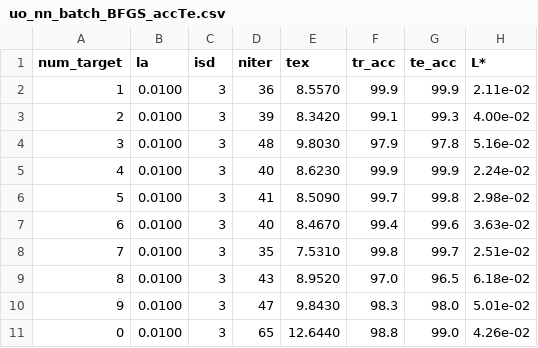
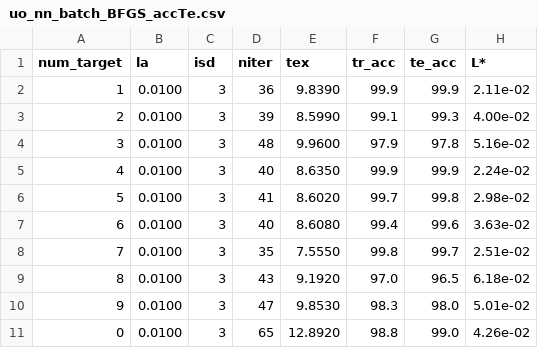
Before and after one commit to MartinBoyerpro/OTDMProject, a CSV file: uo_nn_batch_BFGS_accTe.csv, drawn as a sheet.

```diff
--- a/uo_nn_batch_BFGS_accTe.csv
+++ b/uo_nn_batch_BFGS_accTe.csv
@@ -1,11 +1,11 @@
 num_target;      la; isd;  niter;     tex; tr_acc; te_acc;        L*;
-         1;  0.0100;   3;     36;  8.5570;   99.9;   99.9;  2.11e-02;
-         2;  0.0100;   3;     39;  8.3420;   99.1;   99.3;  4.00e-02;
-         3;  0.0100;   3;     48;  9.8030;   97.9;   97.8;  5.16e-02;
-         4;  0.0100;   3;     40;  8.6230;   99.9;   99.9;  2.24e-02;
-         5;  0.0100;   3;     41;  8.5090;   99.7;   99.8;  2.98e-02;
-         6;  0.0100;   3;     40;  8.4670;   99.4;   99.6;  3.63e-02;
-         7;  0.0100;   3;     35;  7.5310;   99.8;   99.7;  2.51e-02;
-         8;  0.0100;   3;     43;  8.9520;   97.0;   96.5;  6.18e-02;
-         9;  0.0100;   3;     47;  9.8430;   98.3;   98.0;  5.01e-02;
-         0;  0.0100;   3;     65; 12.6440;   98.8;   99.0;  4.26e-02;
+         1;  0.0100;   3;     36;  9.8390;   99.9;   99.9;  2.11e-02;
+         2;  0.0100;   3;     39;  8.5990;   99.1;   99.3;  4.00e-02;
+         3;  0.0100;   3;     48;  9.9600;   97.9;   97.8;  5.16e-02;
+         4;  0.0100;   3;     40;  8.6350;   99.9;   99.9;  2.24e-02;
+         5;  0.0100;   3;     41;  8.6020;   99.7;   99.8;  2.98e-02;
+         6;  0.0100;   3;     40;  8.6080;   99.4;   99.6;  3.63e-02;
+         7;  0.0100;   3;     35;  7.5550;   99.8;   99.7;  2.51e-02;
+         8;  0.0100;   3;     43;  9.1920;   97.0;   96.5;  6.18e-02;
+         9;  0.0100;   3;     47;  9.8530;   98.3;   98.0;  5.01e-02;
+         0;  0.0100;   3;     65; 12.8920;   98.8;   99.0;  4.26e-02;
```
Also changed, not shown: uo_nn_batch_123456-789101.csv, uo_nn_batch_SGM_accTe.csv, 6 other files.
